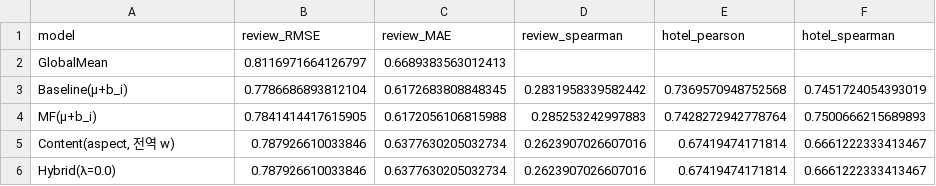
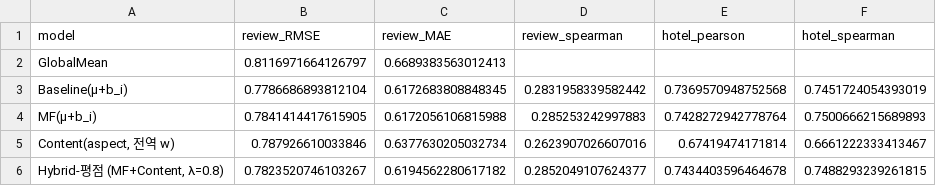
Before and after one commit to gcu-ML05/ML05_Hotel_Recommend, a CSV file: Pipeline/outputs/11_kaggle_matched_prediction.csv, drawn as a sheet.

```diff
--- a/Pipeline/outputs/11_kaggle_matched_prediction.csv
+++ b/Pipeline/outputs/11_kaggle_matched_prediction.csv
@@ -5,2 +5,2 @@ MF(μ+b_i),0.7841414417615905,0.6172056106815988,0.285253242997883,0.74282729427
 "Content(aspect, 전역 w)",0.787926610033846,0.6377630205032734,0.2623907026607016,0.67419474171814,0.6661222333413467
-Hybrid(λ=0.0),0.787926610033846,0.6377630205032734,0.2623907026607016,0.67419474171814,0.6661222333413467
+"Hybrid-평점 (MF+Content, λ=0.8)",0.7823520746103267,0.6194562280617182,0.2852049107624377,0.7434403596464678,0.7488293239261815
```
Also changed, not shown: Pipeline/outputs/06_hybrid_lambda.csv, Pipeline/outputs/06_rating_prediction.csv, 13 other files.
